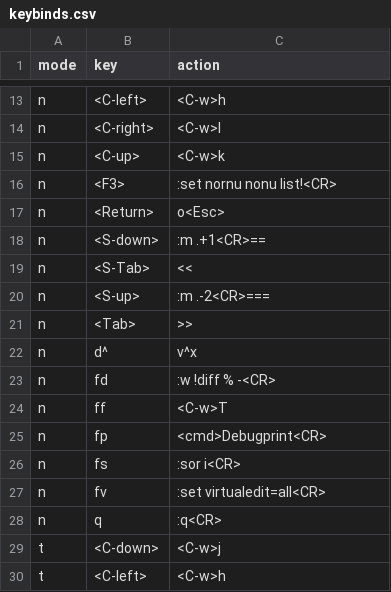
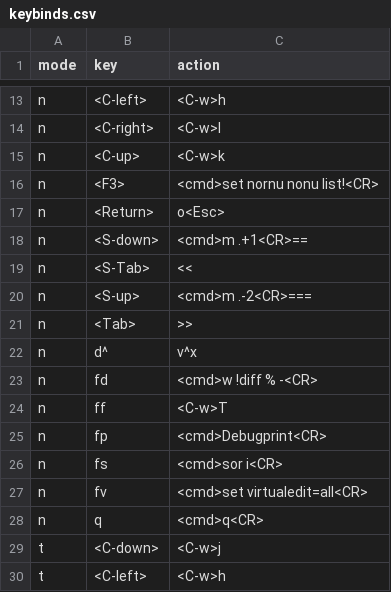
Before and after one commit to Jan9103/nvim.c, a CSV file: keybinds.csv, drawn as a sheet; only a part is shown, gaps mark what is left out.

Commit message:
fix: reduce flicker during command keybinds

```diff
--- a/keybinds.csv
+++ b/keybinds.csv
@@ -15,15 +15,15 @@ n,<C-right>,<C-w>l
 n,<C-up>,<C-w>k
-n,<F3>,:set nornu nonu list!<CR>
+n,<F3>,<cmd>set nornu nonu list!<CR>
 n,<Return>,o<Esc>
-n,<S-down>,:m .+1<CR>==
+n,<S-down>,<cmd>m .+1<CR>==
 n,<S-Tab>,<<
-n,<S-up>,:m .-2<CR>===
+n,<S-up>,<cmd>m .-2<CR>===
 n,<Tab>,>>
 n,d^,v^x
-n,fd,:w !diff % -<CR>
+n,fd,<cmd>w !diff % -<CR>
 n,ff,<C-w>T
 n,fp,<cmd>Debugprint<CR>
-n,fs,:sor i<CR>
-n,fv,:set virtualedit=all<CR>
-n,q,:q<CR>
+n,fs,<cmd>sor i<CR>
+n,fv,<cmd>set virtualedit=all<CR>
+n,q,<cmd>q<CR>
 t,<C-down>,<C-w>j
```
